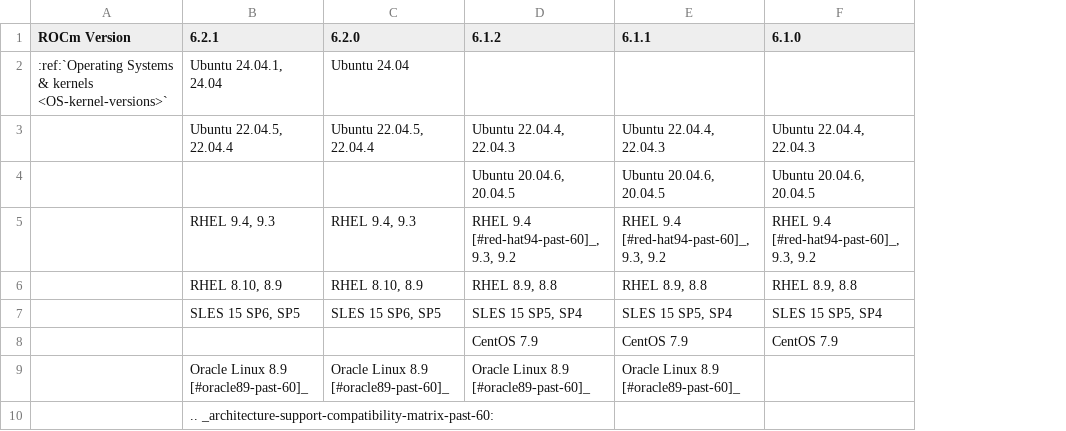
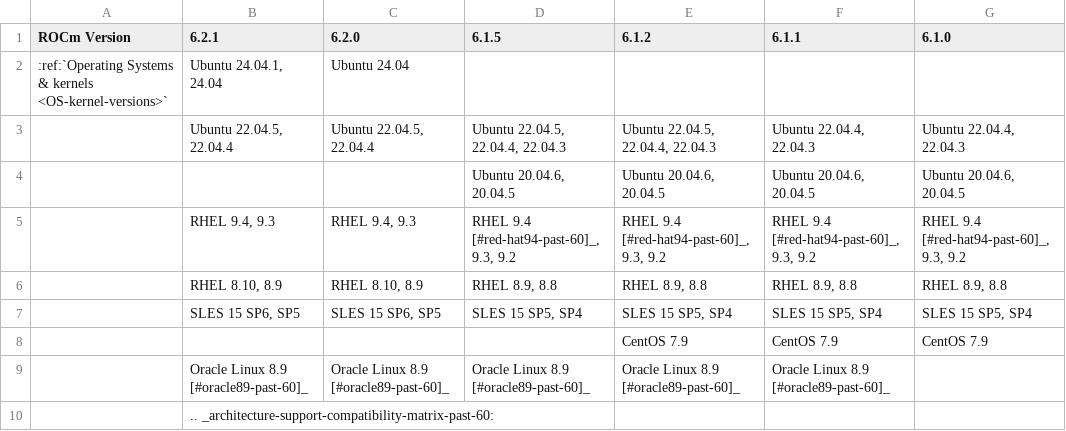
Before and after one commit to hanzoai/ROCm, a CSV file: docs/compatibility/compatibility-matrix-historical-6.0.csv, drawn as a sheet; only a part is shown; addresses are those after the commit; the diff names each change by its address in the sheet, - before the commit and + after, or states it on an @@ line.

Commit message:
6.1.5 column added to docs/6.2.1 (#4633)
* 6.1.5 column added

```diff
--- a/docs/compatibility/compatibility-matrix-historical-6.0.csv
+++ b/docs/compatibility/compatibility-matrix-historical-6.0.csv
+column D (6.1.5), rows 3-9: Ubuntu 22.04.5, 22.04.4, 22.04.3 | Ubuntu 20.04.6, 20.04.5 | RHEL 9.4 [#red-hat94-past-60]_, 9.3, 9.2 | RHEL 8.9, 8.8 | SLES 15 SP5, SP4 |  | Oracle Linux 8.9 [#oracle89-past-60]_
-E3 (6.1.2): Ubuntu 22.04.4, 22.04.3
+E3 (6.1.2): Ubuntu 22.04.5, 22.04.4, 22.04.3
```
Also changed, not shown: 1 other file.
